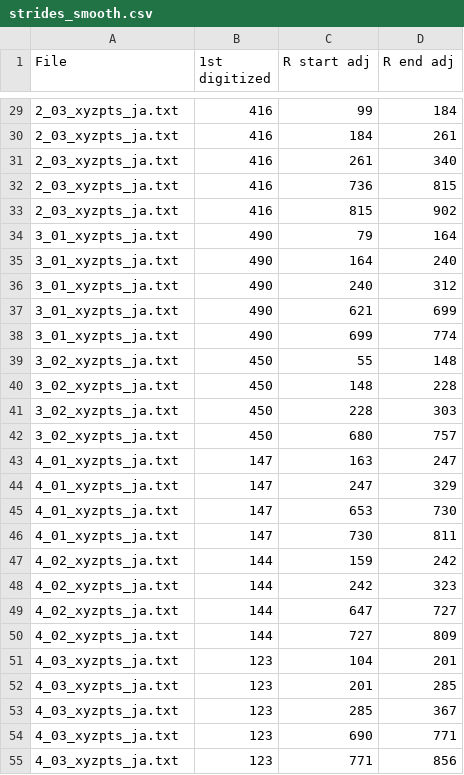
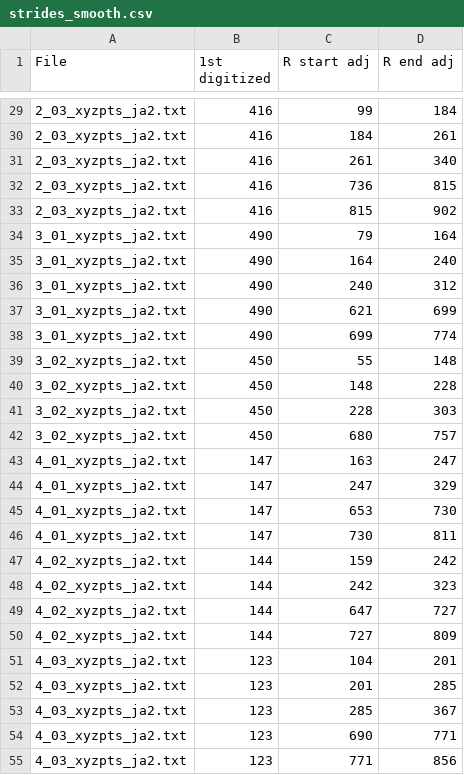
Before and after one commit to mattbellis/matts-work-environment, a CSV file: python/byrnes_video_processing/data/strides_smooth.csv, drawn as a sheet; only a part is shown, gaps mark what is left out; the diff covers the shown part only.

```diff
--- a/python/byrnes_video_processing/data/strides_smooth.csv
+++ b/python/byrnes_video_processing/data/strides_smooth.csv
@@ -29,27 +29,27 @@ File,1st digitized,R start adj,R end adj
-2_03_xyzpts_ja.txt,416,99,184
-2_03_xyzpts_ja.txt,416,184,261
-2_03_xyzpts_ja.txt,416,261,340
-2_03_xyzpts_ja.txt,416,736,815
-2_03_xyzpts_ja.txt,416,815,902
-3_01_xyzpts_ja.txt,490,79,164
-3_01_xyzpts_ja.txt,490,164,240
-3_01_xyzpts_ja.txt,490,240,312
-3_01_xyzpts_ja.txt,490,621,699
-3_01_xyzpts_ja.txt,490,699,774
-3_02_xyzpts_ja.txt,450,55,148
-3_02_xyzpts_ja.txt,450,148,228
-3_02_xyzpts_ja.txt,450,228,303
-3_02_xyzpts_ja.txt,450,680,757
-4_01_xyzpts_ja.txt,147,163,247
-4_01_xyzpts_ja.txt,147,247,329
-4_01_xyzpts_ja.txt,147,653,730
-4_01_xyzpts_ja.txt,147,730,811
-4_02_xyzpts_ja.txt,144,159,242
-4_02_xyzpts_ja.txt,144,242,323
-4_02_xyzpts_ja.txt,144,647,727
-4_02_xyzpts_ja.txt,144,727,809
-4_03_xyzpts_ja.txt,123,104,201
-4_03_xyzpts_ja.txt,123,201,285
-4_03_xyzpts_ja.txt,123,285,367
-4_03_xyzpts_ja.txt,123,690,771
-4_03_xyzpts_ja.txt,123,771,856
+2_03_xyzpts_ja2.txt,416,99,184
+2_03_xyzpts_ja2.txt,416,184,261
+2_03_xyzpts_ja2.txt,416,261,340
+2_03_xyzpts_ja2.txt,416,736,815
+2_03_xyzpts_ja2.txt,416,815,902
+3_01_xyzpts_ja2.txt,490,79,164
+3_01_xyzpts_ja2.txt,490,164,240
+3_01_xyzpts_ja2.txt,490,240,312
+3_01_xyzpts_ja2.txt,490,621,699
+3_01_xyzpts_ja2.txt,490,699,774
+3_02_xyzpts_ja2.txt,450,55,148
+3_02_xyzpts_ja2.txt,450,148,228
+3_02_xyzpts_ja2.txt,450,228,303
+3_02_xyzpts_ja2.txt,450,680,757
+4_01_xyzpts_ja2.txt,147,163,247
+4_01_xyzpts_ja2.txt,147,247,329
+4_01_xyzpts_ja2.txt,147,653,730
+4_01_xyzpts_ja2.txt,147,730,811
+4_02_xyzpts_ja2.txt,144,159,242
+4_02_xyzpts_ja2.txt,144,242,323
+4_02_xyzpts_ja2.txt,144,647,727
+4_02_xyzpts_ja2.txt,144,727,809
+4_03_xyzpts_ja2.txt,123,104,201
+4_03_xyzpts_ja2.txt,123,201,285
+4_03_xyzpts_ja2.txt,123,285,367
+4_03_xyzpts_ja2.txt,123,690,771
+4_03_xyzpts_ja2.txt,123,771,856
```
Also changed, not shown: 78 edited cells elsewhere in this file, python/byrnes_video_processing/data/ja_labels.csv, python/byrnes_video_processing/data/strides_rough.csv, 53 other files.
